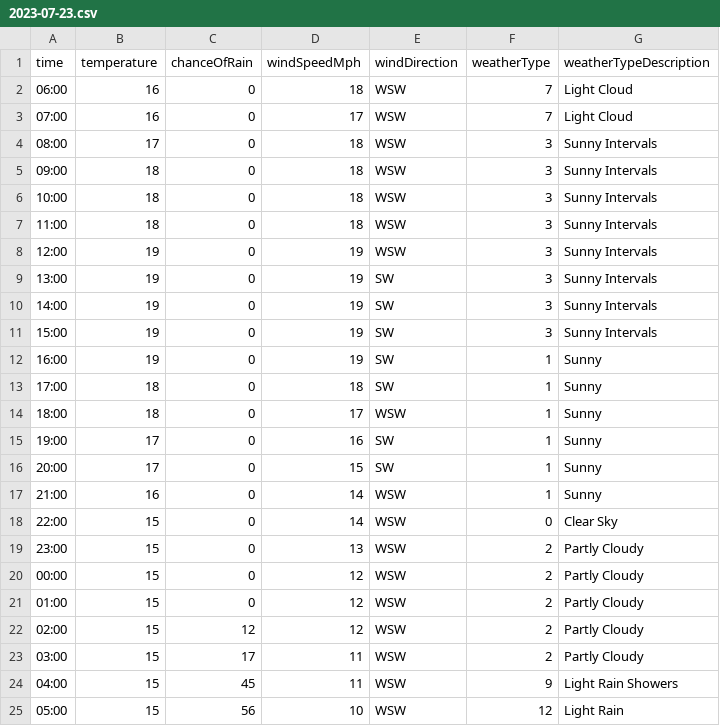
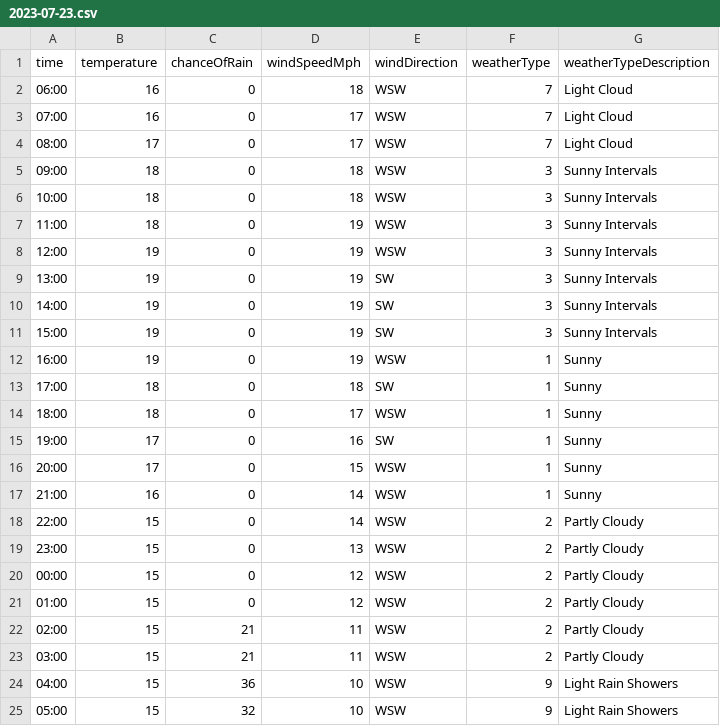
Before and after one commit to djcarter85/studland, a CSV file: _data/weather/2023-07-23.csv, drawn as a sheet.

Commit message:
d3bba7cd-d104-4bdf-b754-807ed274d74b

```diff
--- a/_data/weather/2023-07-23.csv
+++ b/_data/weather/2023-07-23.csv
@@ -3,6 +3,6 @@ time,temperature,chanceOfRain,windSpeedMph,windDirection,weatherType,weatherType
 07:00,16,0,17,WSW,7,Light Cloud
-08:00,17,0,18,WSW,3,Sunny Intervals
+08:00,17,0,17,WSW,7,Light Cloud
 09:00,18,0,18,WSW,3,Sunny Intervals
 10:00,18,0,18,WSW,3,Sunny Intervals
-11:00,18,0,18,WSW,3,Sunny Intervals
+11:00,18,0,19,WSW,3,Sunny Intervals
 12:00,19,0,19,WSW,3,Sunny Intervals
@@ -11,3 +11,3 @@ time,temperature,chanceOfRain,windSpeedMph,windDirection,weatherType,weatherType
 15:00,19,0,19,SW,3,Sunny Intervals
-16:00,19,0,19,SW,1,Sunny
+16:00,19,0,19,WSW,1,Sunny
 17:00,18,0,18,SW,1,Sunny
@@ -15,5 +15,5 @@ time,temperature,chanceOfRain,windSpeedMph,windDirection,weatherType,weatherType
 19:00,17,0,16,SW,1,Sunny
-20:00,17,0,15,SW,1,Sunny
+20:00,17,0,15,WSW,1,Sunny
 21:00,16,0,14,WSW,1,Sunny
-22:00,15,0,14,WSW,0,Clear Sky
+22:00,15,0,14,WSW,2,Partly Cloudy
 23:00,15,0,13,WSW,2,Partly Cloudy
@@ -21,5 +21,5 @@ time,temperature,chanceOfRain,windSpeedMph,windDirection,weatherType,weatherType
 01:00,15,0,12,WSW,2,Partly Cloudy
-02:00,15,12,12,WSW,2,Partly Cloudy
-03:00,15,17,11,WSW,2,Partly Cloudy
-04:00,15,45,11,WSW,9,Light Rain Showers
-05:00,15,56,10,WSW,12,Light Rain
+02:00,15,21,11,WSW,2,Partly Cloudy
+03:00,15,21,11,WSW,2,Partly Cloudy
+04:00,15,36,10,WSW,9,Light Rain Showers
+05:00,15,32,10,WSW,9,Light Rain Showers
```
